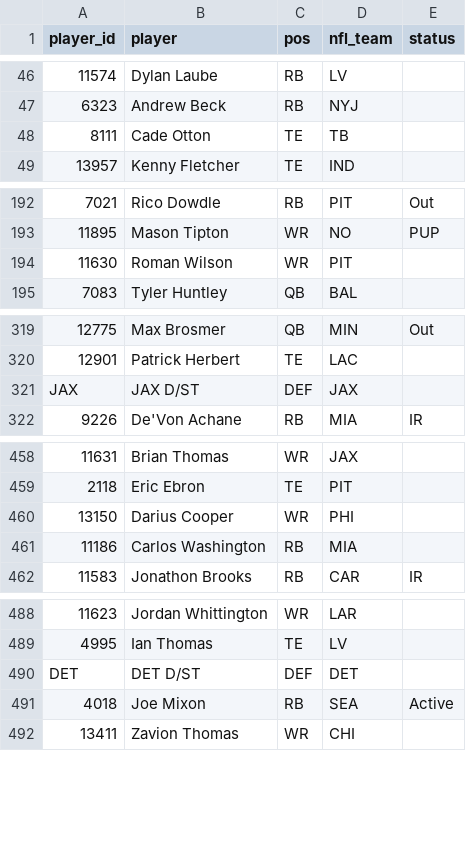
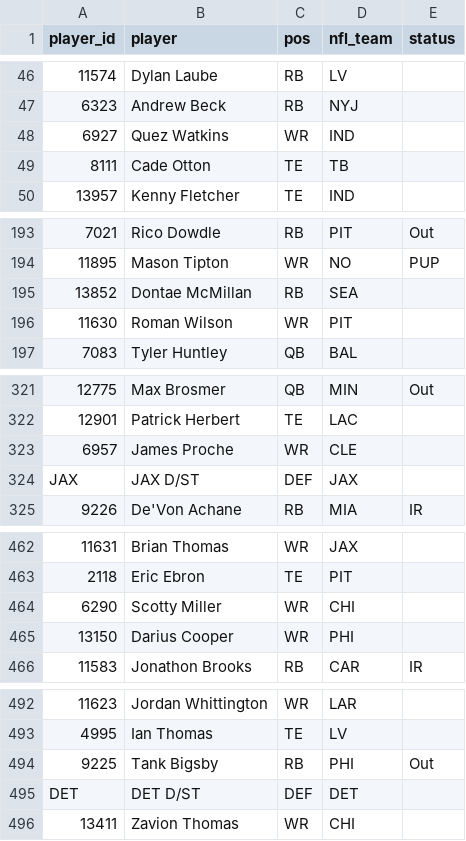
Before and after one commit to mikemartin/fantasy-football-auction-optimizer, a CSV file: data/league/free_agents.csv, drawn as a sheet; only a part is shown, gaps mark what is left out; removed rows and columns are numbered as before the commit, all else as after; the diff covers the shown part only; the diff names each change by its address in the sheet, - before the commit and + after, or states it on an @@ line.

```diff
--- a/data/league/free_agents.csv
+++ b/data/league/free_agents.csv
+row 48: 6927 | Quez Watkins | WR | IND
+row 195: 13852 | Dontae McMillan | RB | SEA
+row 323: 6957 | James Proche | WR | CLE
+row 464: 6290 | Scotty Miller | WR | CHI
-row 461: 11186 | Carlos Washington | RB | MIA
+row 494: 9225 | Tank Bigsby | RB | PHI | Out
-row 491: 4018 | Joe Mixon | RB | SEA | Active
```
Also changed, not shown: 3 added rows, 2 removed rows and 4 edited cells elsewhere in this file, data/league/results_wk05.csv, data/league/rosters.csv, 2 other files.
